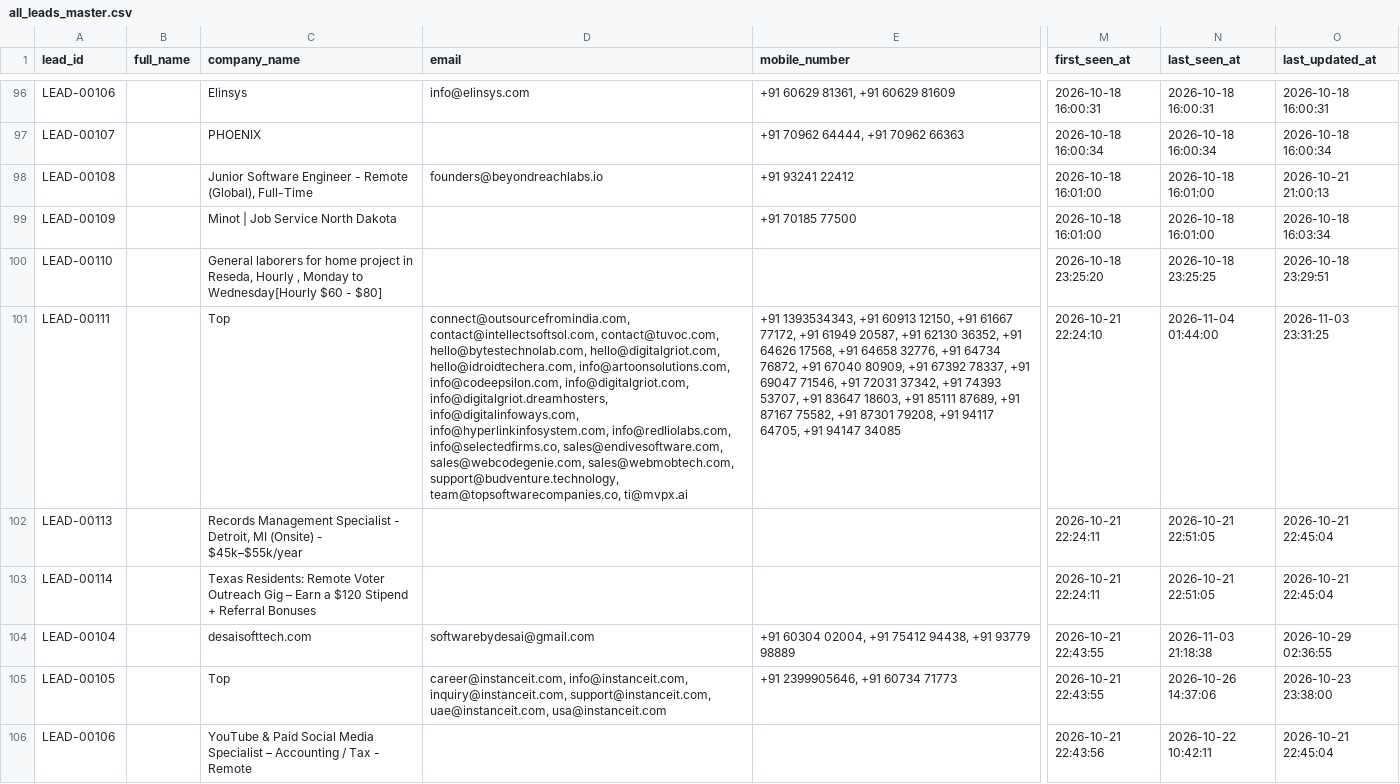
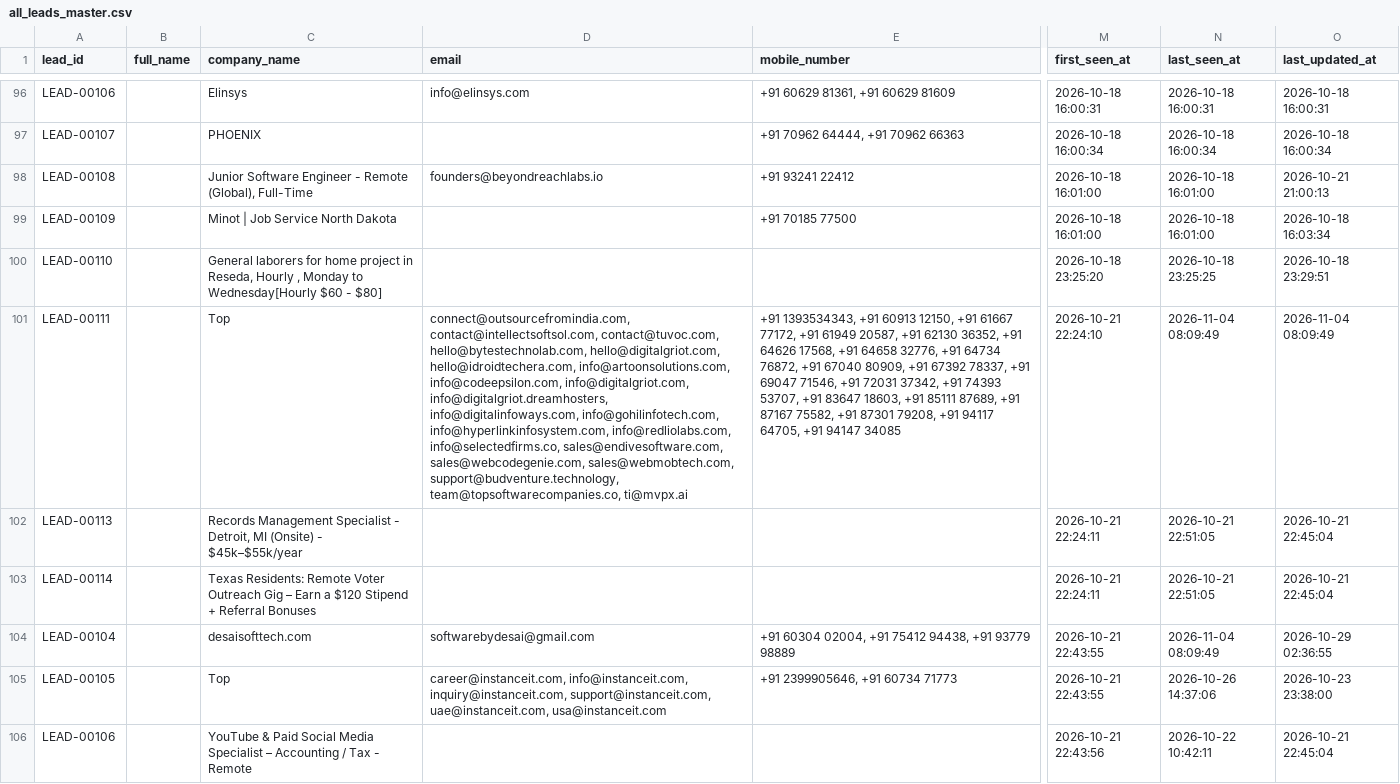
Before and after one commit to yashvi19031998-lgtm/mini-ecommerce-interview-practical, a CSV file: test-demo/all_leads_master.csv, drawn as a sheet; only a part is shown, gaps mark what is left out; the diff covers the shown part only; the diff names each change by its address in the sheet, - before the commit and + after, or states it on an @@ line.

```diff
--- a/test-demo/all_leads_master.csv
+++ b/test-demo/all_leads_master.csv
-D101 (email): …info@digitalgriot.dreamhosters, info@digitalinfoways.com, info@hyperlinkinfosystem.com, info@redliolabs.com,…
+D101 (email): …info@digitalgriot.dreamhosters, info@digitalinfoways.com, info@gohilinfotech.com, info@hyperlinkinfosystem.com, info@redliolabs.com,…
-N101 (last_seen_at): 2026-11-04 01:44:00
+N101 (last_seen_at): 2026-11-04 08:09:49
-O101 (last_updated_at): 2026-11-03 23:31:25
+O101 (last_updated_at): 2026-11-04 08:09:49
-N104 (last_seen_at): 2026-11-03 21:18:38
+N104 (last_seen_at): 2026-11-04 08:09:49
```
Also changed, not shown: 43 edited cells elsewhere in this file.
